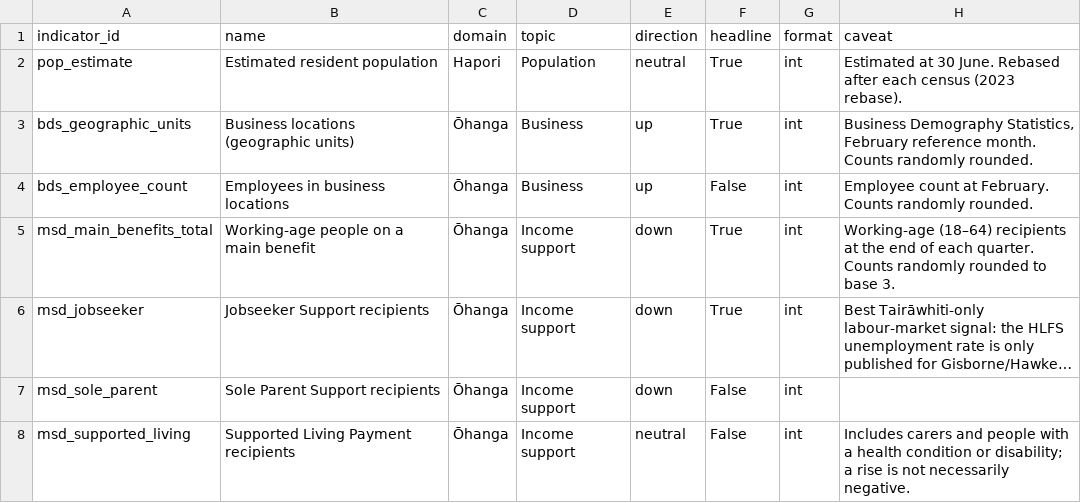
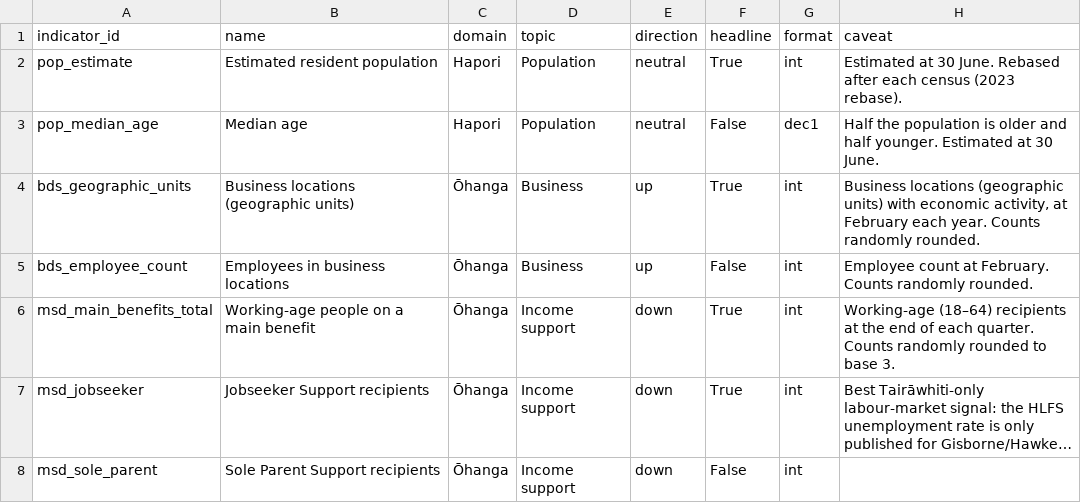
Before and after one commit to malcolmmersham/tairawhitipublicdata, a CSV file: data/gold/indicators.csv, drawn as a sheet; only a part is shown; the shorter side is filled out with more unchanged rows; long unchanged cells end in ….

```diff
--- a/data/gold/indicators.csv
+++ b/data/gold/indicators.csv
@@ -2,3 +2,4 @@ indicator_id,name,domain,topic,direction,headline,format,caveat
 pop_estimate,Estimated resident population,Hapori,Population,neutral,True,int,Estimated at 30 June. Rebased after each census (2023 rebase).
-bds_geographic_units,Business locations (geographic units),Ōhanga,Business,up,True,int,"Business Demography Statistics, February reference month. Counts randomly rounded."
+pop_median_age,Median age,Hapori,Population,neutral,False,dec1,Half the population is older and half younger. Estimated at 30 June.
+bds_geographic_units,Business locations (geographic units),Ōhanga,Business,up,True,int,"Business locations (geographic units) with economic activity, at February each year. Counts randomly rounded."
 bds_employee_count,Employees in business locations,Ōhanga,Business,up,False,int,Employee count at February. Counts randomly rounded.
```
Also changed, not shown: 8 other files.
